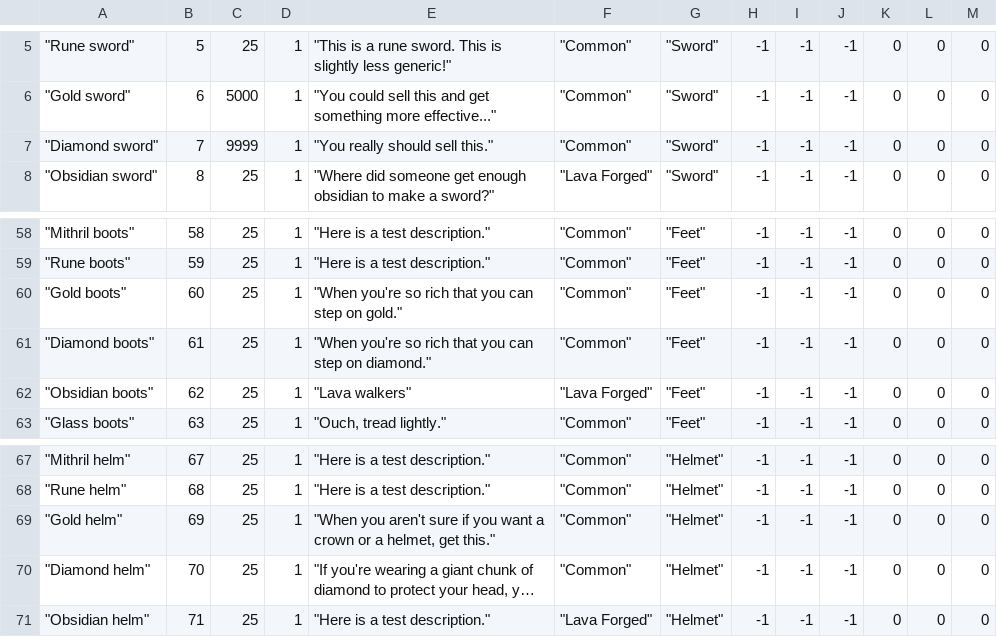
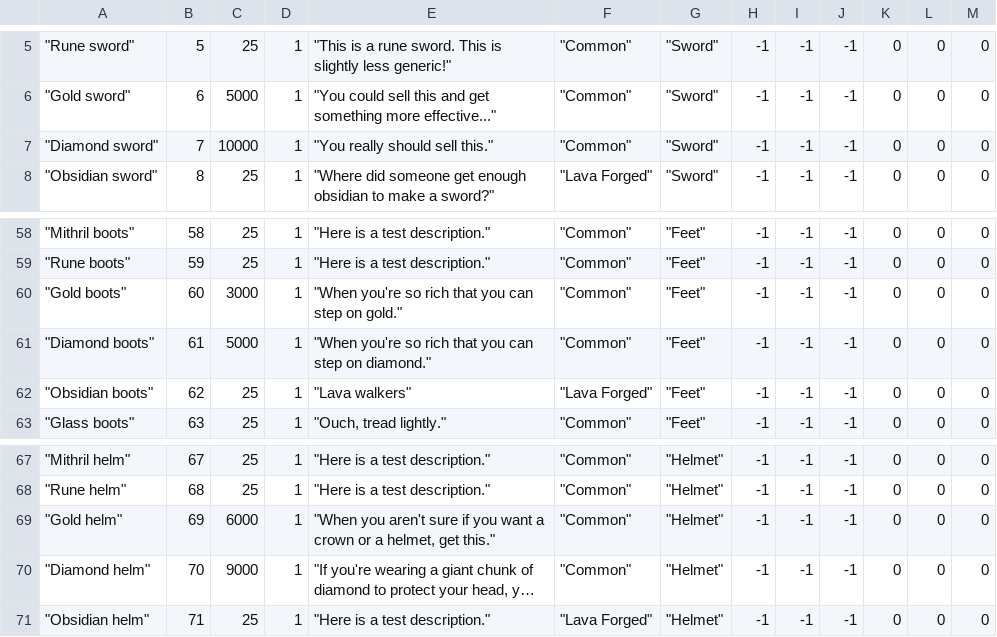
Before and after one commit to lennrt/GenericRPG, a CSV file: item/items.csv, drawn as a sheet; only a part is shown, gaps mark what is left out; long unchanged cells end in …; the diff covers the shown part only; the diff names each change by its address in the sheet, - before the commit and + after, or states it on an @@ line.

```diff
--- a/item/items.csv
+++ b/item/items.csv
-C7: 9999
+C7: 10000
-C60: 25
+C60: 3000
-C61: 25
+C61: 5000
-C69: 25
+C69: 6000
-C70: 25
+C70: 9000
```
Also changed, not shown: 48 edited cells elsewhere in this file.
